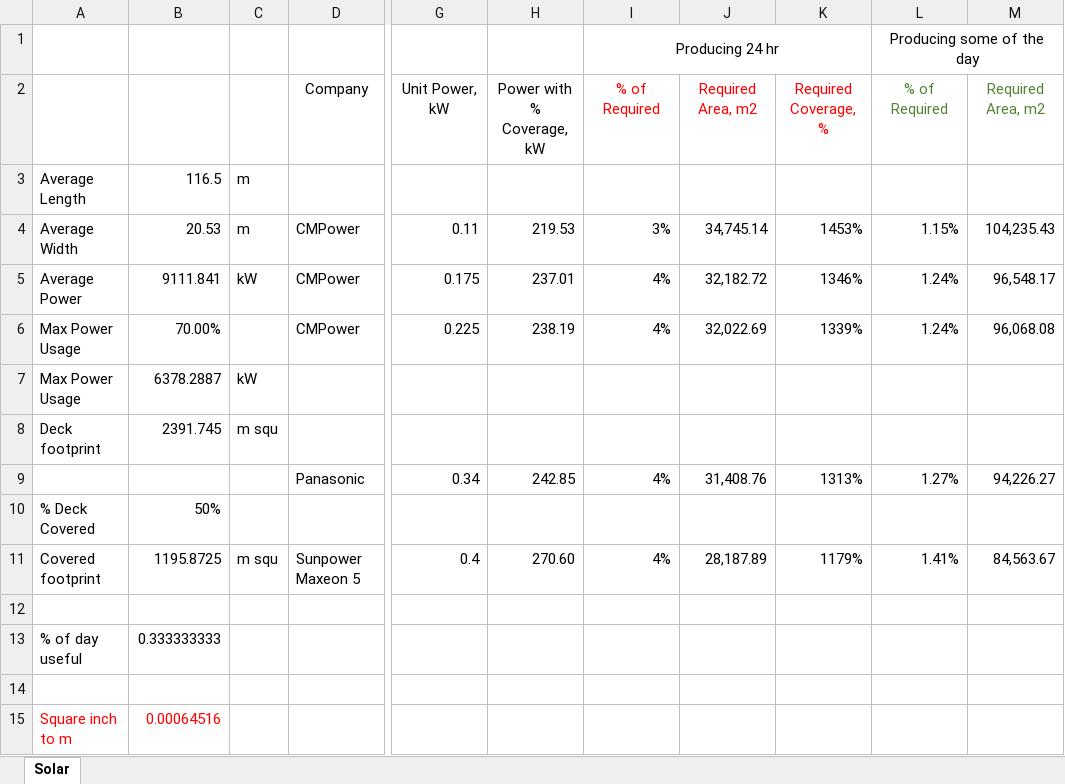
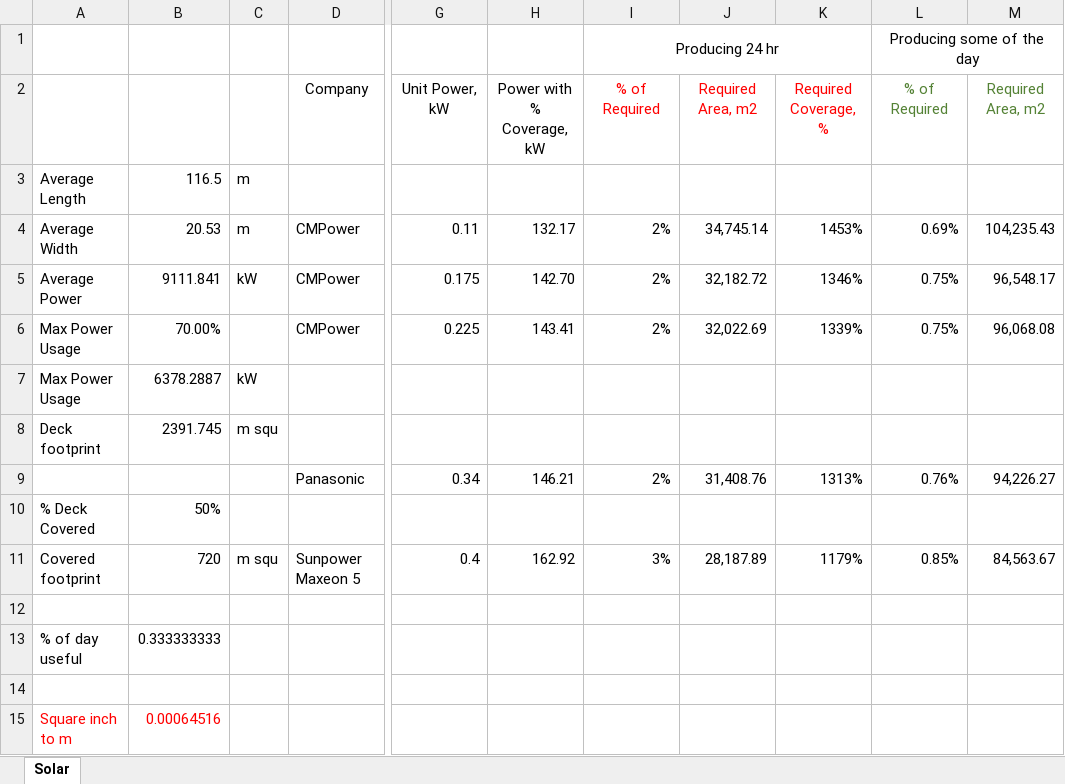
Before and after one commit to Sarsoo/MDDP-Cableship, an Excel workbook: Renewables - Spreadsheet.xlsx, sheet Solar, drawn as a sheet; only a part is shown, gaps mark what is left out; values as stored, in another font and other column widths than the file's, no borders; the diff names each change by its address in the sheet, - before the commit and + after, or states it on an @@ line.

Commit message:
first draft done, finally adding renewables spreadsheet pre-onedrive

```diff
--- a/Renewables - Spreadsheet.xlsx (sheet Solar)
+++ b/Renewables - Spreadsheet.xlsx (sheet Solar)
-H4: 219.53
+H4: 132.17
-I4: 3%
+I4: 2%
-L4: 1.15%
+L4: 0.69%
-H5: 237.01
+H5: 142.70
-I5:I6: 4%
+I5:I6: 2%
-L5:L6: 1.24%
+L5:L6: 0.75%
-H6: 238.19
+H6: 143.41
-H9: 242.85
+H9: 146.21
-I9: 4%
+I9: 2%
-L9: 1.27%
+L9: 0.76%
-B11: 1195.8725
+B11: 720
-H11: 270.60
+H11: 162.92
-I11: 4%
+I11: 3%
-L11: 1.41%
+L11: 0.85%
```
Also changed, not shown: 2 other files.
